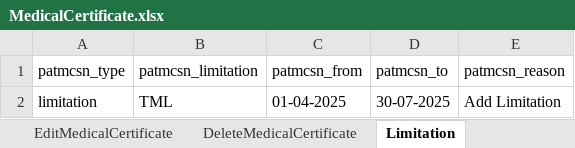
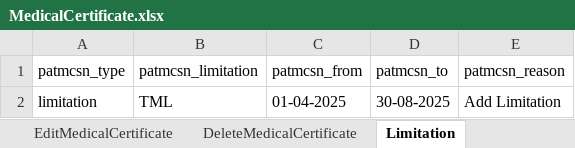
Before and after one commit to manojvyavahare27/Cellma4ClinicalAuto, an Excel workbook: ExcelFiles/MedicalCertificate.xlsx, sheet Limitation, drawn as a sheet; values as stored, in another font and other column widths than the file's, no borders; the diff names each change by its address in the sheet, - before the commit and + after, or states it on an @@ line.

```diff
--- a/ExcelFiles/MedicalCertificate.xlsx (sheet Limitation)
+++ b/ExcelFiles/MedicalCertificate.xlsx (sheet Limitation)
-D2 (patmcsn_to): 30-07-2025
+D2 (patmcsn_to): 30-08-2025
```
Also changed, not shown: 28 other files.
